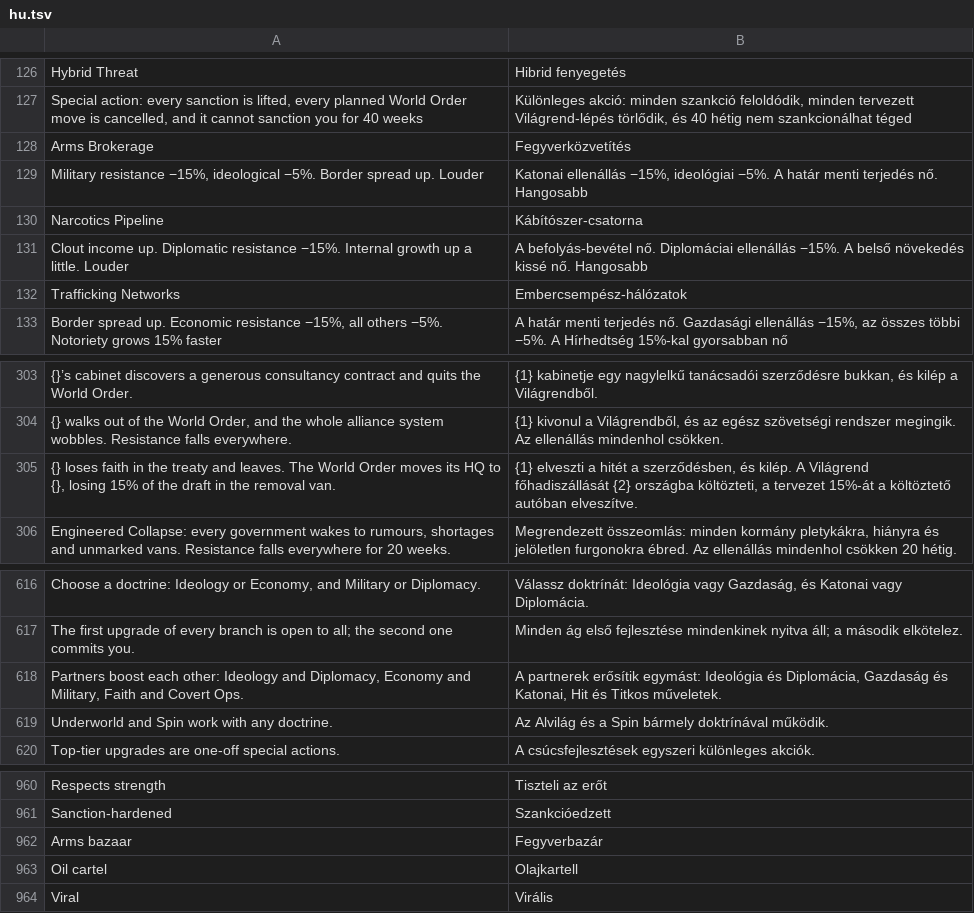
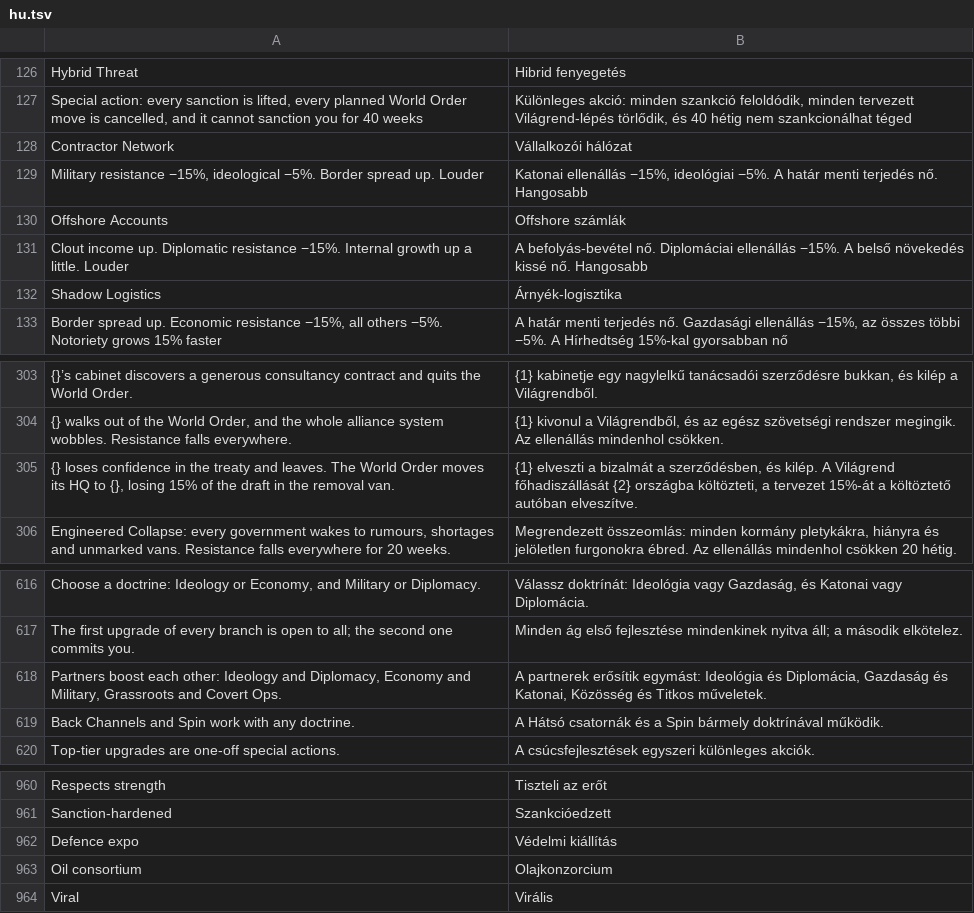
Before and after one commit to gaborwebmoney-art/global-ideology, a TSV file: i18n/hu.tsv, drawn as a sheet; only a part is shown, gaps mark what is left out; removed rows and columns are numbered as before the commit, all else as after; the diff covers the shown part only; the diff names each change by its address in the sheet, - before the commit and + after, or states it on an @@ line.

```diff
--- a/i18n/hu.tsv
+++ b/i18n/hu.tsv
-row 128: Arms Brokerage | Fegyverközvetítés
+row 128: Contractor Network | Vállalkozói hálózat
-row 130: Narcotics Pipeline | Kábítószer-csatorna
+row 130: Offshore Accounts | Offshore számlák
-row 132: Trafficking Networks | Embercsempész-hálózatok
+row 132: Shadow Logistics | Árnyék-logisztika
-A305: {} loses faith in the…
+A305: {} loses confidence in the…
-B305: …elveszti a hitét a szerződésben,…
+B305: …elveszti a bizalmát a szerződésben,…
-A618: …and Military, Faith and Covert…
+A618: …and Military, Grassroots and Covert…
-B618: …és Katonai, Hit és Titkos…
+B618: …és Katonai, Közösség és Titkos…
-row 619: Underworld and Spin work with any doctrine. | Az Alvilág és a Spin bármely doktrínával működik.
+row 619: Back Channels and Spin work with any doctrine. | A Hátsó csatornák és a Spin bármely doktrínával működik.
-row 962: Arms bazaar | Fegyverbazár
-row 963: Oil cartel | Olajkartell
+row 962: Defence expo | Védelmi kiállítás
+row 963: Oil consortium | Olajkonzorcium
```
Also changed, not shown: 11 added rows, 11 removed rows and 2 edited cells elsewhere in this file, 4 other files.
